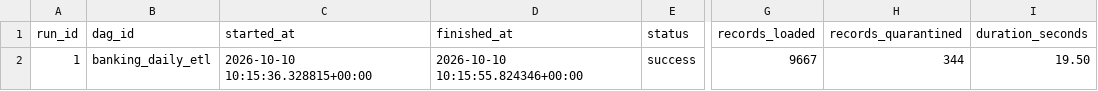
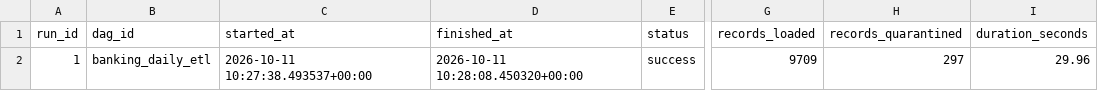
Before and after one commit to AG-geodata-analyst/banking-data-reliability-platform, a CSV file: dashboard/data/synthetic/pipeline_runs.csv, drawn as a sheet; only a part is shown, gaps mark what is left out; the diff names each change by its address in the sheet, - before the commit and + after, or states it on an @@ line.

```diff
--- a/dashboard/data/synthetic/pipeline_runs.csv
+++ b/dashboard/data/synthetic/pipeline_runs.csv
-C2 (started_at): 2026-10-10 10:15:36.328815+00:00
+C2 (started_at): 2026-10-11 10:27:38.493537+00:00
-D2 (finished_at): 2026-10-10 10:15:55.824346+00:00
+D2 (finished_at): 2026-10-11 10:28:08.450320+00:00
-G2 (records_loaded): 9667
+G2 (records_loaded): 9709
-H2 (records_quarantined): 344
+H2 (records_quarantined): 297
-I2 (duration_seconds): 19.50
+I2 (duration_seconds): 29.96
```
Also changed, not shown: dashboard/data/synthetic/daily_metrics.csv, dashboard/data/synthetic/fact_transactions.csv, 2 other files.
